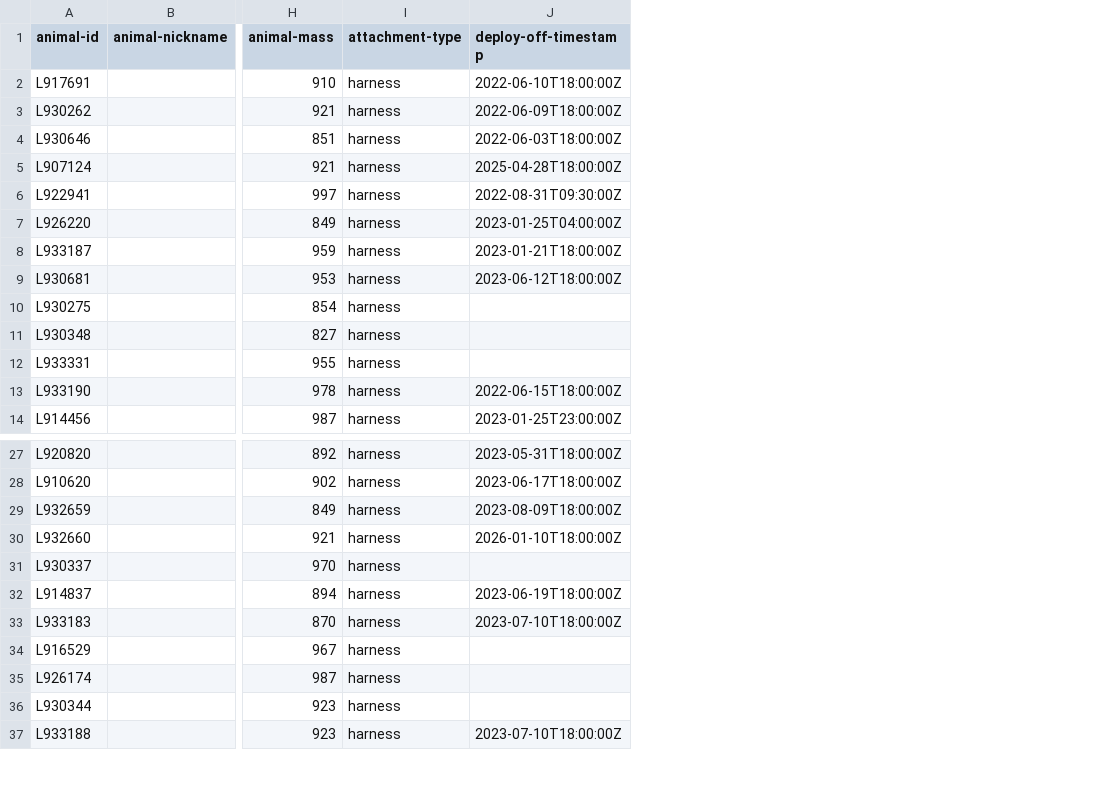
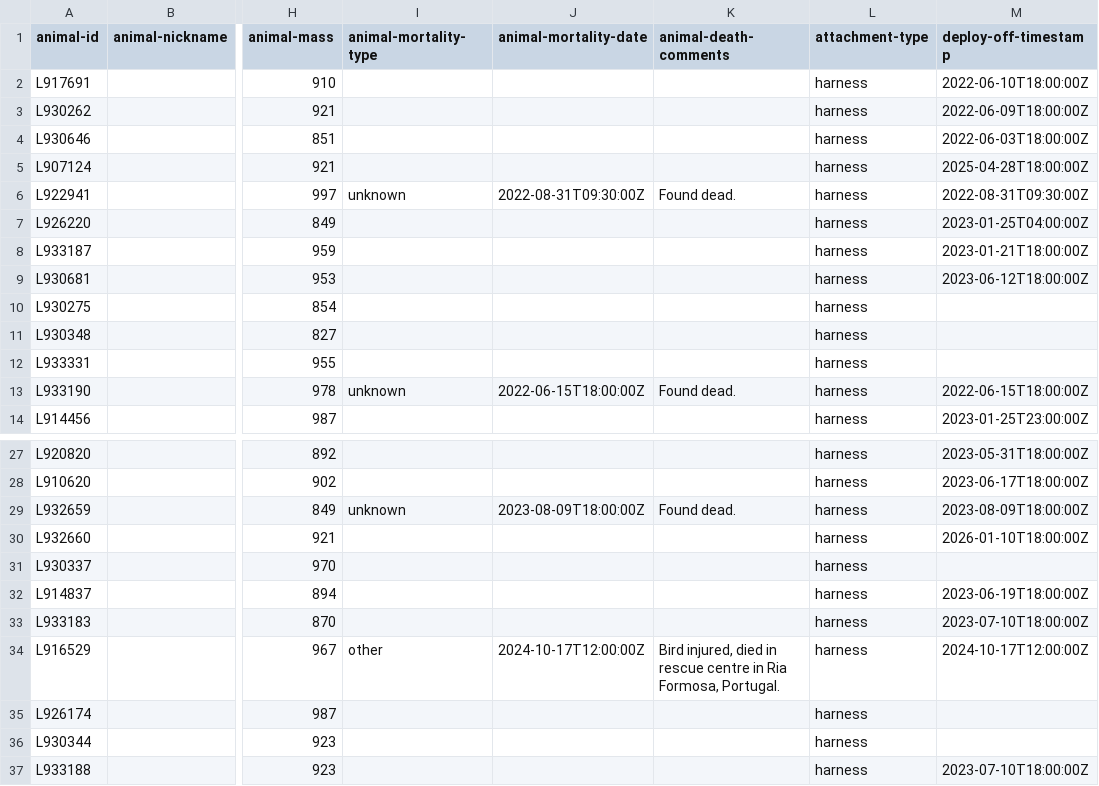
Before and after one commit to inbo/bird-tracking, a CSV file: data/processed/LBBG_ADULT/movebank_ref_data.csv, drawn as a sheet; only a part is shown, gaps mark what is left out; addresses are those after the commit; the diff names each change by its address in the sheet, - before the commit and + after, or states it on an @@ line.

```diff
--- a/data/processed/LBBG_ADULT/movebank_ref_data.csv
+++ b/data/processed/LBBG_ADULT/movebank_ref_data.csv
+column I (animal-mortality-type), rows 6-13: unknown |  |  |  |  |  |  | unknown; rows 29-34: unknown |  |  |  |  | other
+column J (animal-mortality-date), rows 6-13: 2022-08-31T09:30:00Z |  |  |  |  |  |  | 2022-06-15T18:00:00Z; rows 29-34: 2023-08-09T18:00:00Z |  |  |  |  | 2024-10-17T12:00:00Z
+column K (animal-death-comments), rows 6-13: Found dead. |  |  |  |  |  |  | Found dead.; rows 29-34: Found dead. |  |  |  |  | Bird injured, died in rescue centre in Ria Formosa, Portugal.
-M34 (deploy-off-timestamp): (empty)
+M34 (deploy-off-timestamp): 2024-10-17T12:00:00Z
```
Also changed, not shown: data/processed/BOP_RODENT/movebank_ref_data.csv, data/processed/CURLEW_VLAANDEREN/movebank_ref_data.csv, 5 other files.
